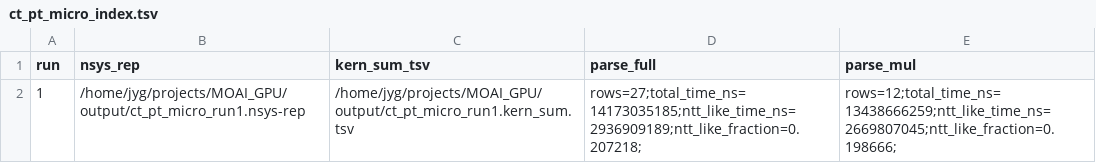
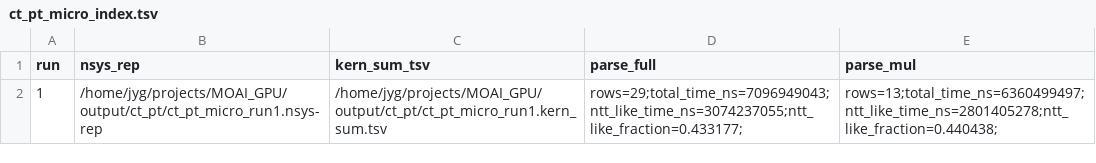
Before and after one commit to IDSLab-SKKU/MOAI_GPU, a TSV file: output/ct_pt/ct_pt_micro_index.tsv, drawn as a sheet.

```diff
--- a/output/ct_pt/ct_pt_micro_index.tsv
+++ b/output/ct_pt/ct_pt_micro_index.tsv
@@ -1,2 +1,2 @@
 run	nsys_rep	kern_sum_tsv	parse_full	parse_mul
-1	/home/jyg/projects/MOAI_GPU/output/ct_pt_micro_run1.nsys-rep	/home/jyg/projects/MOAI_GPU/output/ct_pt_micro_run1.kern_sum.tsv	rows=27;total_time_ns=14173035185;ntt_like_time_ns=2936909189;ntt_like_fraction=0.207218;	rows=12;total_time_ns=13438666259;ntt_like_time_ns=2669807045;ntt_like_fraction=0.198666;
+1	/home/jyg/projects/MOAI_GPU/output/ct_pt/ct_pt_micro_run1.nsys-rep	/home/jyg/projects/MOAI_GPU/output/ct_pt/ct_pt_micro_run1.kern_sum.tsv	rows=29;total_time_ns=7096949043;ntt_like_time_ns=3074237055;ntt_like_fraction=0.433177;	rows=13;total_time_ns=6360499497;ntt_like_time_ns=2801405278;ntt_like_fraction=0.440438;
```
Also changed, not shown: output/ct_pt/ct_pt_micro_run1.kern_sum.mul_nvtx.tsv, output/ct_pt/ct_pt_micro_run1.kern_sum.mul_nvtx_clean.tsv, 10 other files.
